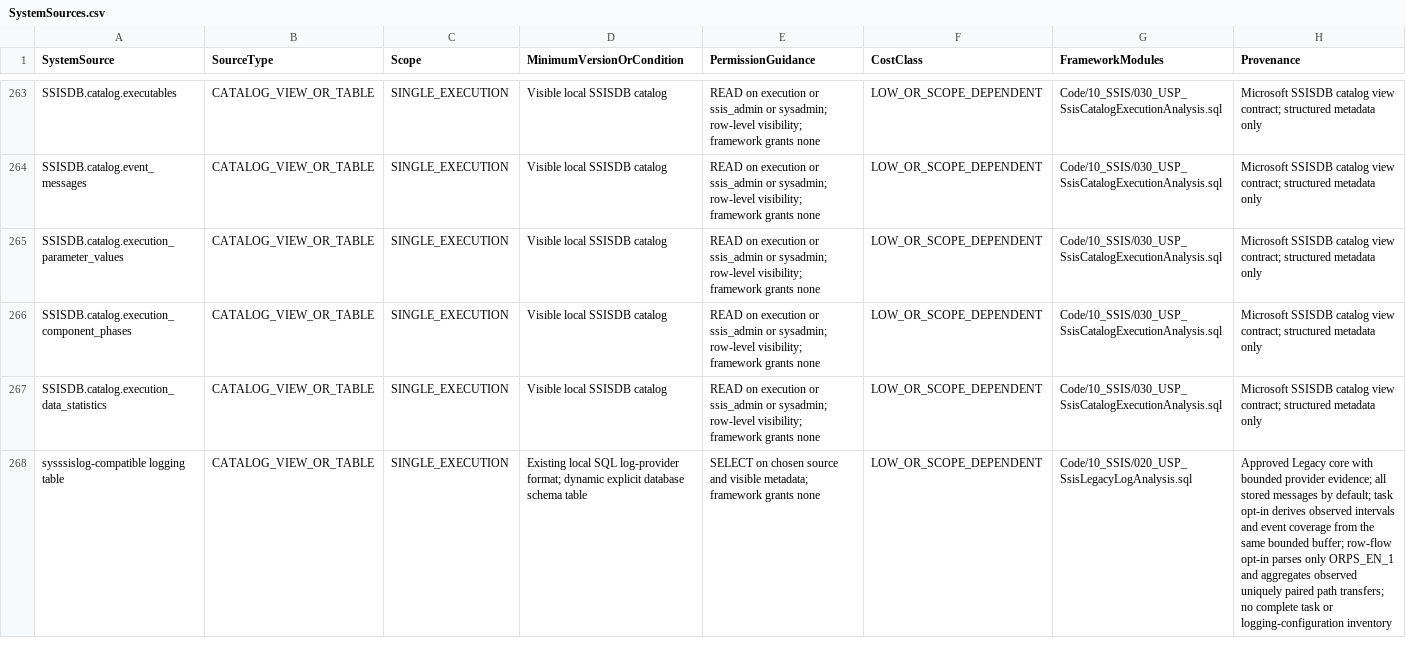
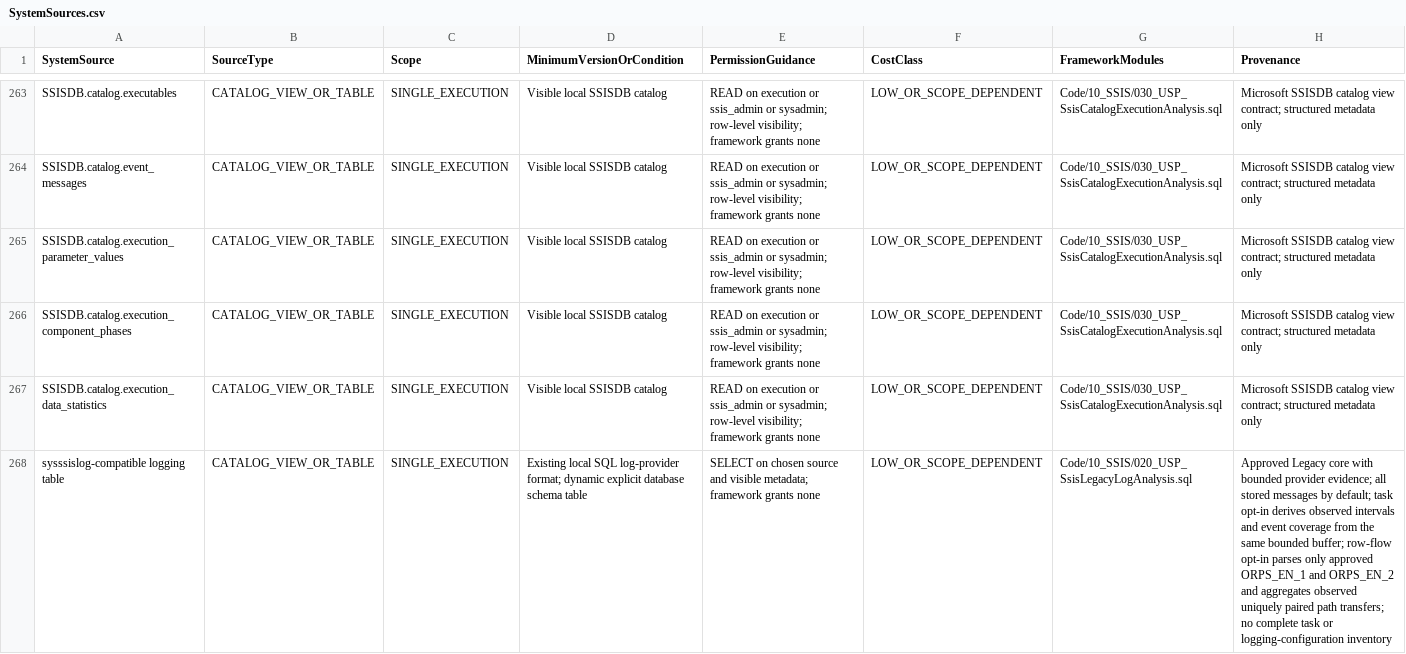
Before and after one commit to gecompat/SQL_Server_Analyze, a CSV file: Metadata/Inventory/SystemSources.csv, drawn as a sheet; only a part is shown, gaps mark what is left out; the diff names each change by its address in the sheet, - before the commit and + after, or states it on an @@ line.

```diff
--- a/Metadata/Inventory/SystemSources.csv
+++ b/Metadata/Inventory/SystemSources.csv
-H268 (Provenance): …parses only ORPS_EN_1 and aggregates…
+H268 (Provenance): …parses only approved ORPS_EN_1 and ORPS_EN_2 and aggregates…
```
Also changed, not shown: Metadata/Inventory/Module_Maturity.csv, Metadata/Quality/Implementation_Status.csv, 7 other files.
